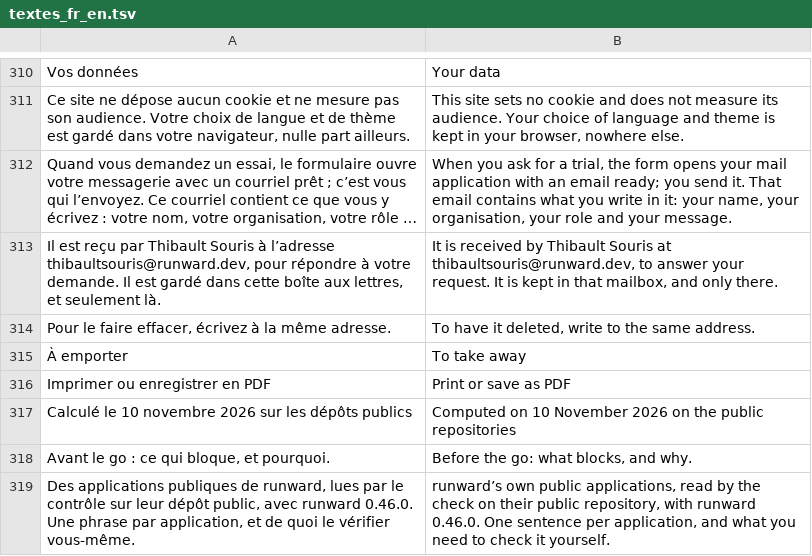
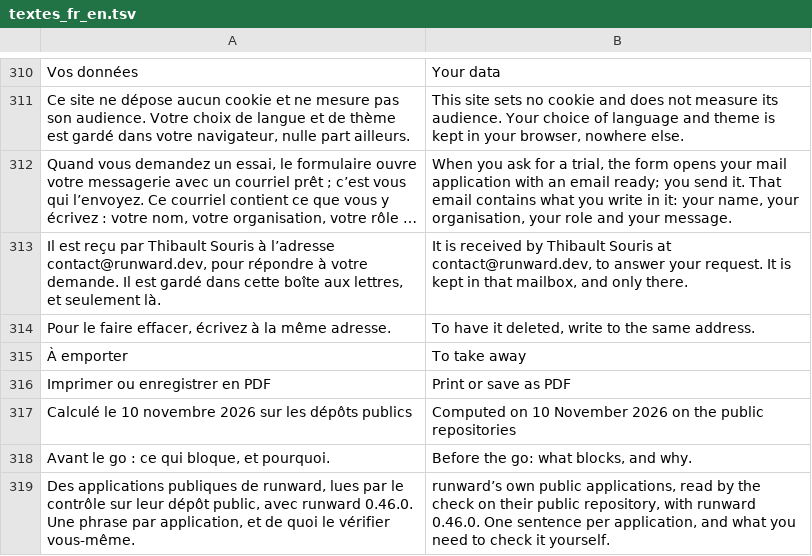
Before and after one commit to stranxik/runward-hosted, a TSV file: web/site/textes_fr_en.tsv, drawn as a sheet; only a part is shown, gaps mark what is left out; long unchanged cells end in …; the diff names each change by its address in the sheet, - before the commit and + after, or states it on an @@ line.

```diff
--- a/web/site/textes_fr_en.tsv
+++ b/web/site/textes_fr_en.tsv
-A313: …à l’adresse thibaultsouris@runward.dev, pour répondre…
+A313: …à l’adresse contact@runward.dev, pour répondre…
-B313: …Souris at thibaultsouris@runward.dev, to answer…
+B313: …Souris at contact@runward.dev, to answer…
```
Also changed, not shown: 9 other files.
